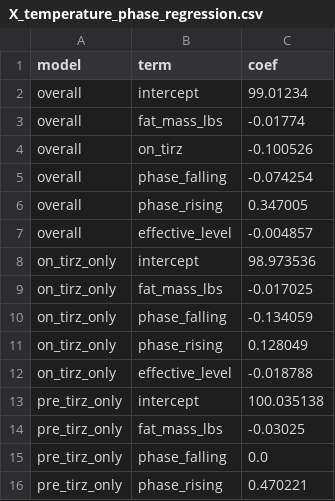
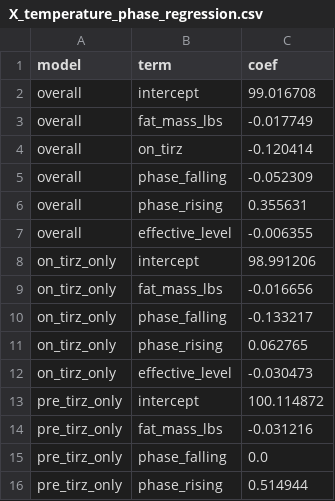
Before and after one commit to Lucent/health-data, a CSV file: analysis/X_temperature_phase_regression.csv, drawn as a sheet.

```diff
--- a/analysis/X_temperature_phase_regression.csv
+++ b/analysis/X_temperature_phase_regression.csv
@@ -1,16 +1,16 @@
 model,term,coef
-overall,intercept,99.01234
-overall,fat_mass_lbs,-0.01774
-overall,on_tirz,-0.100526
-overall,phase_falling,-0.074254
-overall,phase_rising,0.347005
-overall,effective_level,-0.004857
-on_tirz_only,intercept,98.973536
-on_tirz_only,fat_mass_lbs,-0.017025
-on_tirz_only,phase_falling,-0.134059
-on_tirz_only,phase_rising,0.128049
-on_tirz_only,effective_level,-0.018788
-pre_tirz_only,intercept,100.035138
-pre_tirz_only,fat_mass_lbs,-0.03025
+overall,intercept,99.016708
+overall,fat_mass_lbs,-0.017749
+overall,on_tirz,-0.120414
+overall,phase_falling,-0.052309
+overall,phase_rising,0.355631
+overall,effective_level,-0.006355
+on_tirz_only,intercept,98.991206
+on_tirz_only,fat_mass_lbs,-0.016656
+on_tirz_only,phase_falling,-0.133217
+on_tirz_only,phase_rising,0.062765
+on_tirz_only,effective_level,-0.030473
+pre_tirz_only,intercept,100.114872
+pre_tirz_only,fat_mass_lbs,-0.031216
 pre_tirz_only,phase_falling,0.0
-pre_tirz_only,phase_rising,0.470221
+pre_tirz_only,phase_rising,0.514944
```
Also changed, not shown: analysis/P4_kalman_sweep.csv, analysis/X_temperature_daily.csv, 13 other files.
